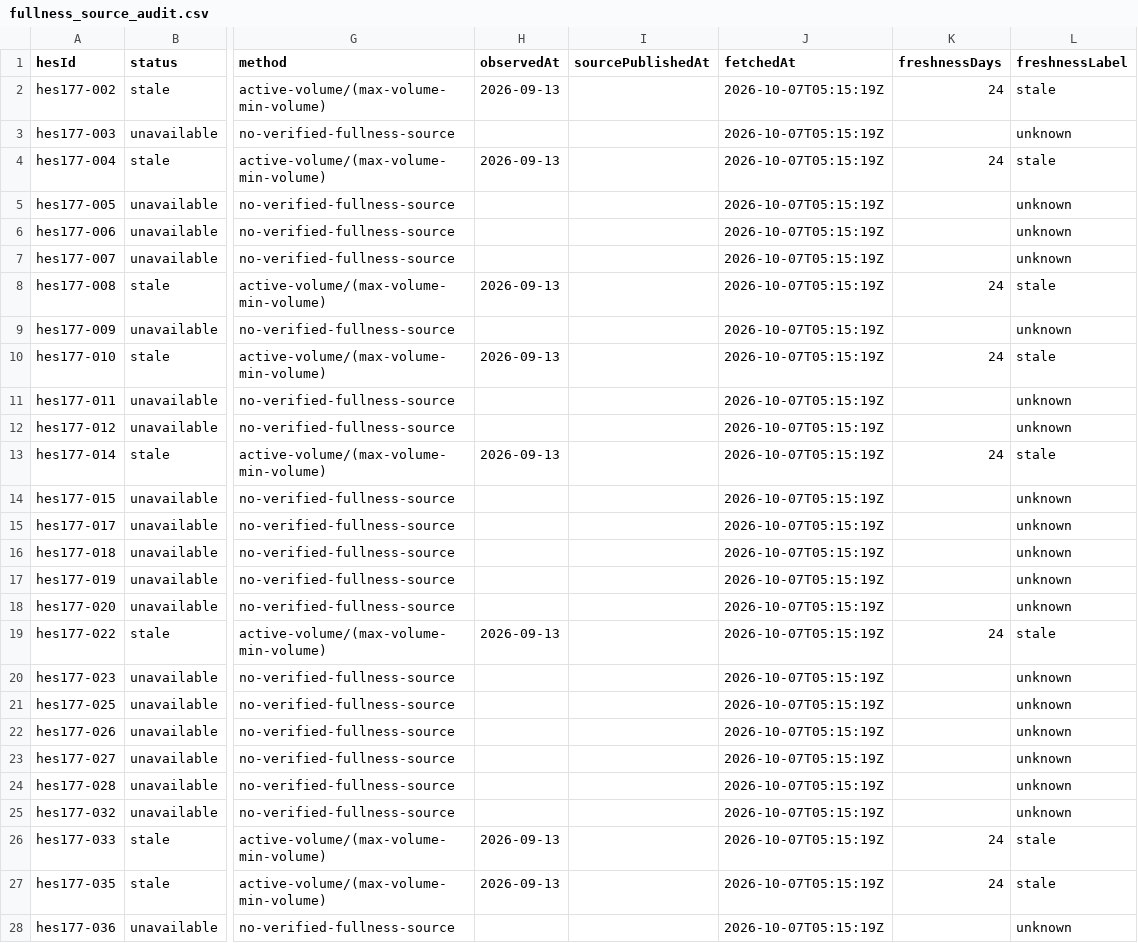
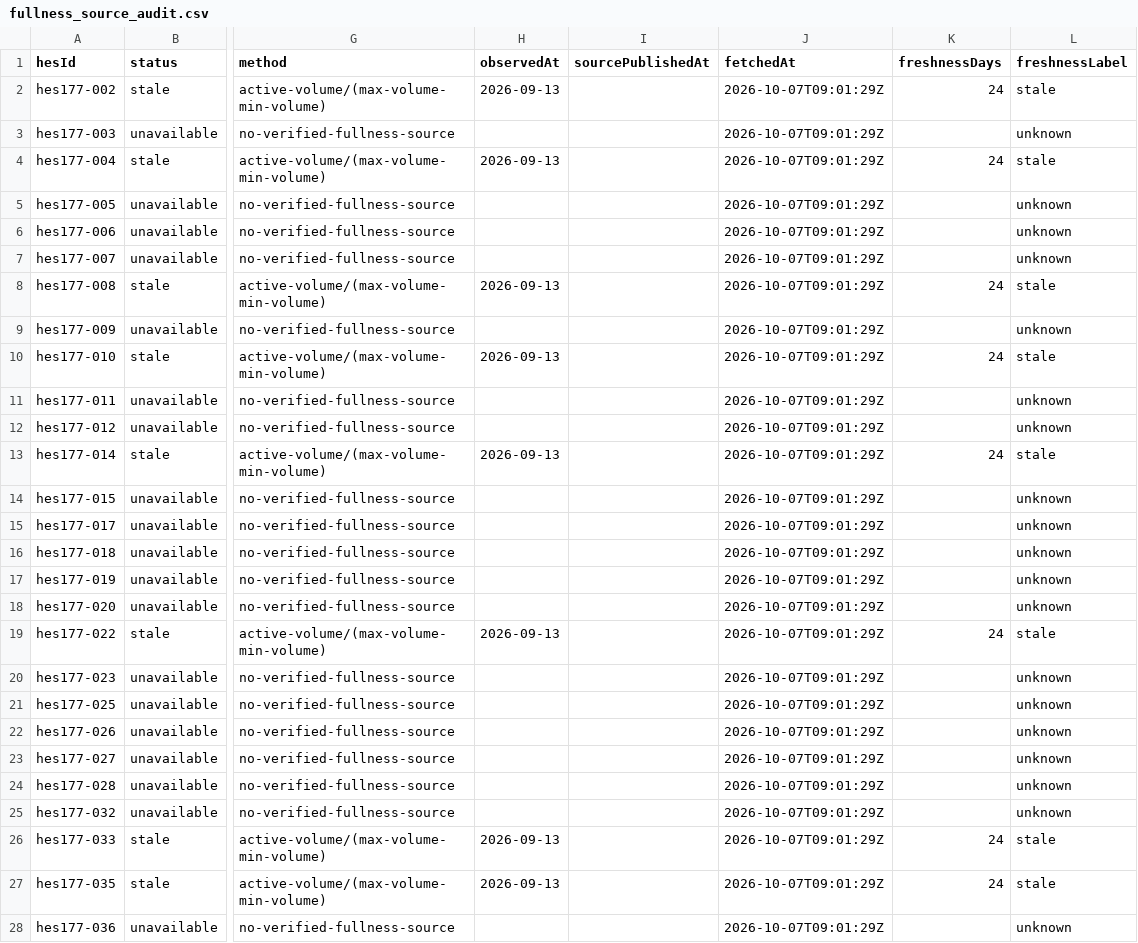
Before and after one commit to murathany90/pdhes, a CSV file: reports/fullness_source_audit.csv, drawn as a sheet; only a part is shown, gaps mark what is left out; the diff covers the shown part only; the diff names each change by its address in the sheet, - before the commit and + after, or states it on an @@ line.

```diff
--- a/reports/fullness_source_audit.csv
+++ b/reports/fullness_source_audit.csv
-J2:J28 (fetchedAt): 2026-10-07T05:15:19Z
+J2:J28 (fetchedAt): 2026-10-07T09:01:29Z
```
Also changed, not shown: 102 edited cells elsewhere in this file, 24 other files.
